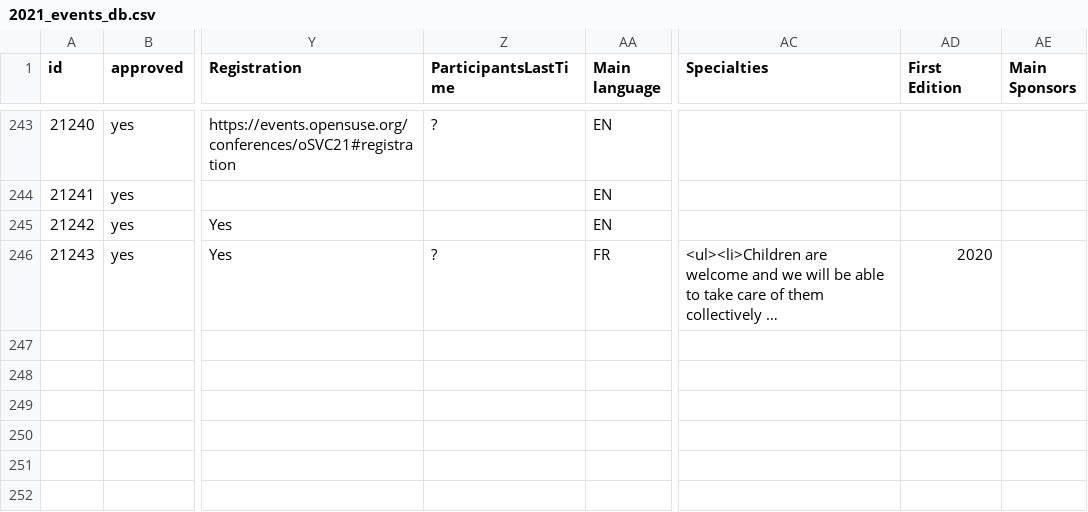
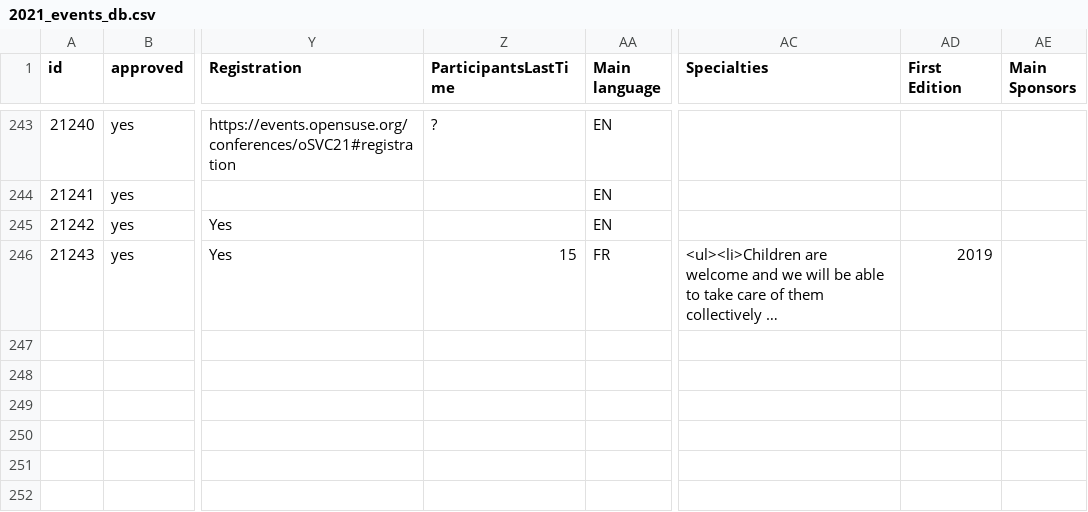
Before and after one commit to foss-events/website, a CSV file: data/2021_events_db.csv, drawn as a sheet; only a part is shown, gaps mark what is left out; long unchanged cells end in …; the diff names each change by its address in the sheet, - before the commit and + after, or states it on an @@ line.

Commit message:
adding details thx

```diff
--- a/data/2021_events_db.csv
+++ b/data/2021_events_db.csv
-Z246 (ParticipantsLastTime): ?
+Z246 (ParticipantsLastTime): 15
-AD246 (First Edition): 2020
+AD246 (First Edition): 2019
```
